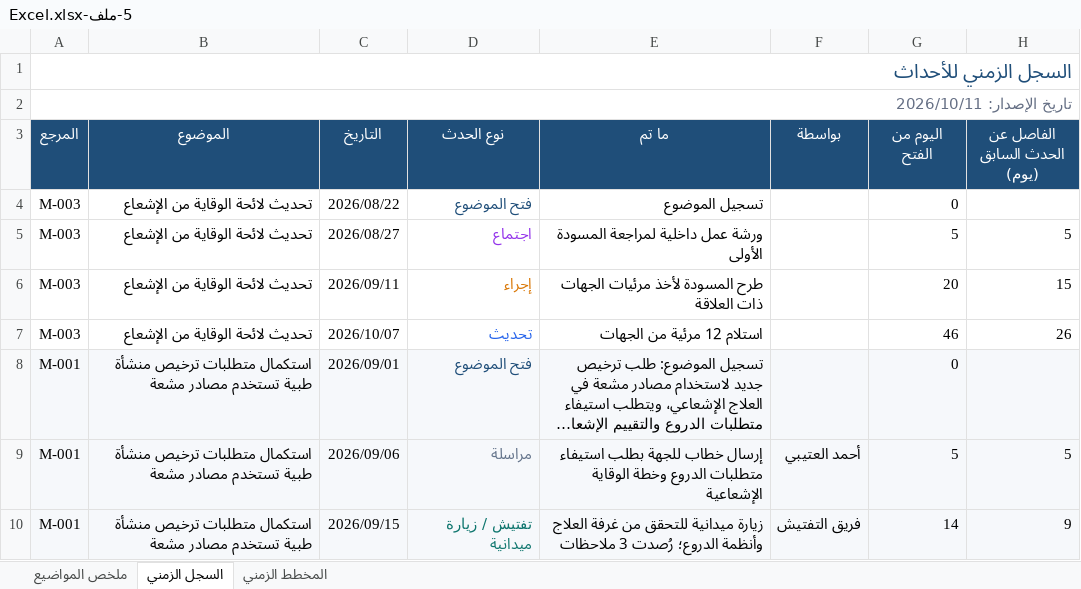
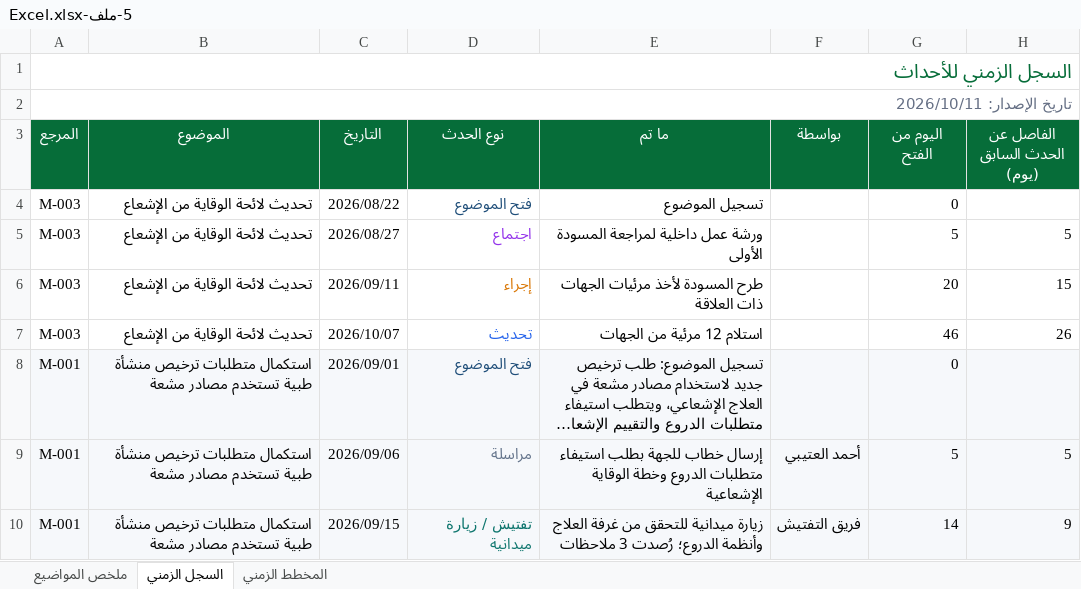
Before and after one commit to msoghayer7/FSmsoghayer, an Excel workbook: samples/5-ملف-Excel.xlsx, sheet السجل الزمني, drawn as a sheet; only a part is shown; long unchanged cells end in …; values as stored, in another font and other column widths than the file's, no borders; the diff names each change by its address in the sheet, - before the commit and + after, or states it on an @@ line.

```diff
--- a/samples/5-ملف-Excel.xlsx (sheet السجل الزمني)
+++ b/samples/5-ملف-Excel.xlsx (sheet السجل الزمني)
-A1 text colour: #1F4E79
+A1 text colour: #066D39
-A3:H3 fill: #1F4E79
+A3:H3 fill: #066D39
```
Also changed, not shown: sheet المخطط الزمني, sheet ملخص المواضيع, 12 other files.
